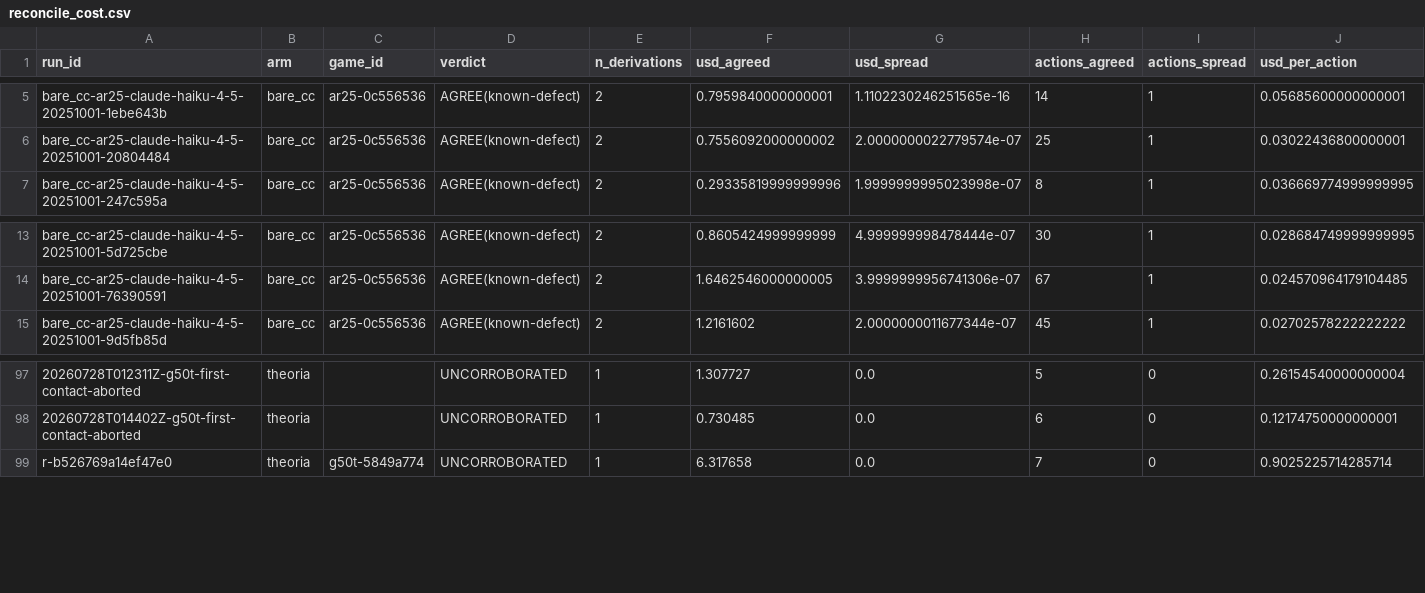
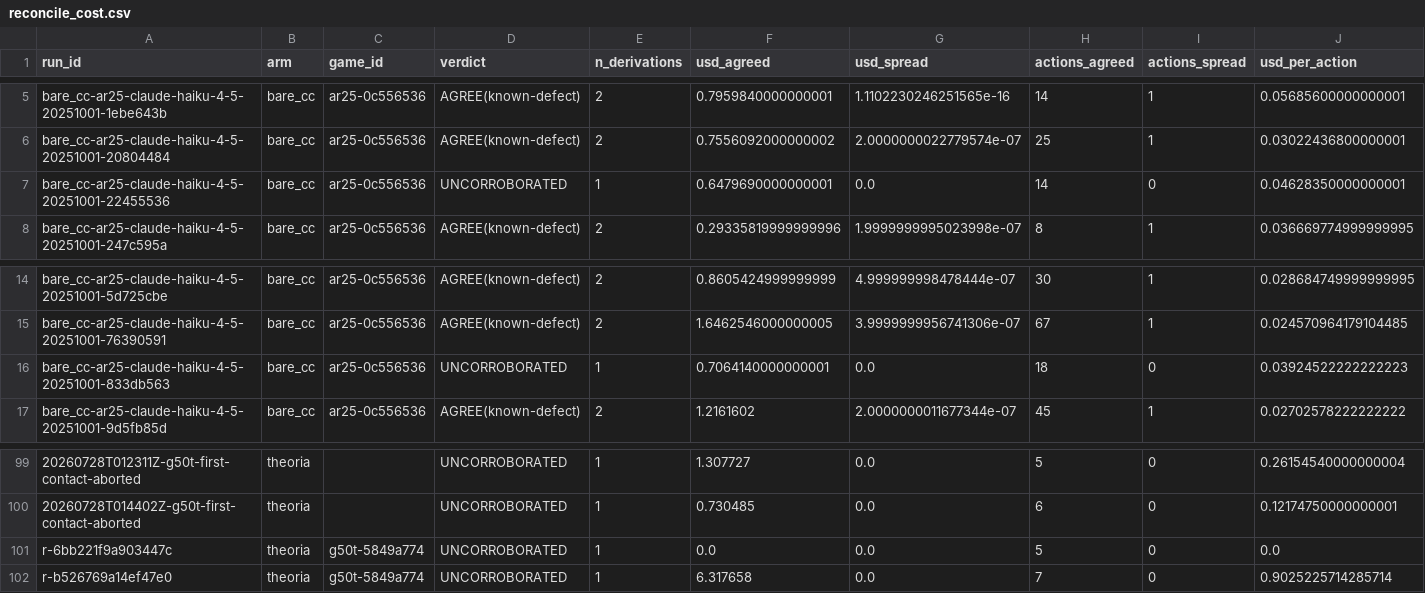
Before and after one commit to Ephemeral6/theoria, a CSV file: figures/audit/reconcile_cost.csv, drawn as a sheet; only a part is shown, gaps mark what is left out; rows hold the shown columns only; the diff names each change by its address in the sheet, - before the commit and + after, or states it on an @@ line.

```diff
--- a/figures/audit/reconcile_cost.csv
+++ b/figures/audit/reconcile_cost.csv
+row 7: bare_cc-ar25-claude-haiku-4-5-20251001-22455536 | bare_cc | ar25-0c556536 | UNCORROBORATED | 1 | 0.6479690000000001 | 0.0 | 14 | 0 | 0.04628350000000001
+row 16: bare_cc-ar25-claude-haiku-4-5-20251001-833db563 | bare_cc | ar25-0c556536 | UNCORROBORATED | 1 | 0.7064140000000001 | 0.0 | 18 | 0 | 0.03924522222222223
+row 101: r-6bb221f9a903447c | theoria | g50t-5849a774 | UNCORROBORATED | 1 | 0.0 | 0.0 | 5 | 0 | 0.0
```
Also changed, not shown: 18 other files.
